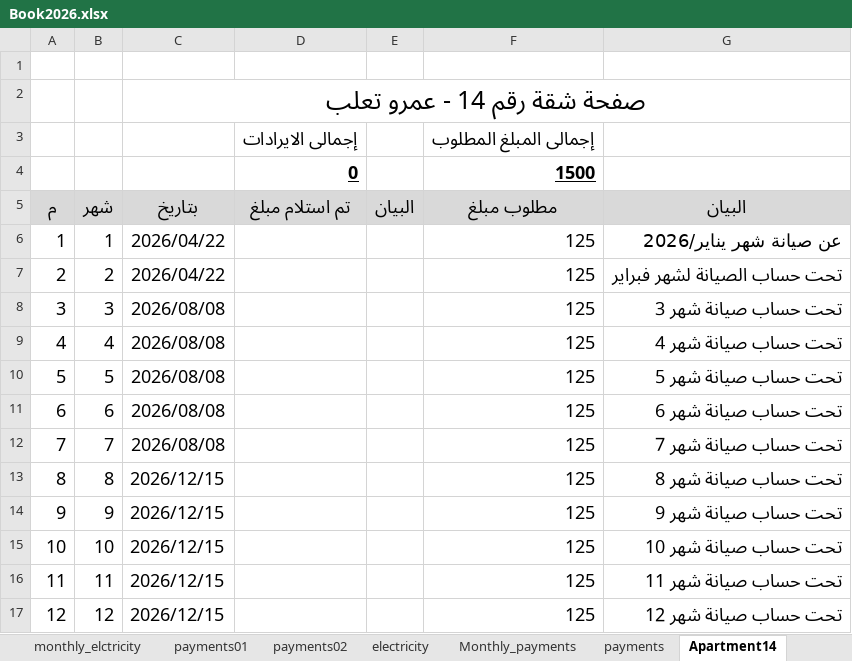
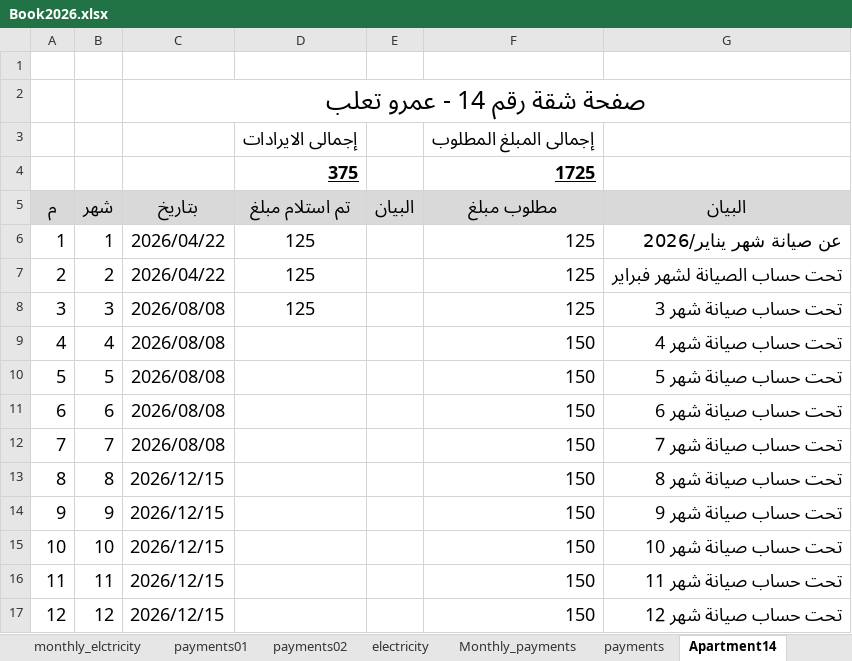
Before and after one commit to wmaa64/syana2024, an Excel workbook: Book2026.xlsx, sheet Apartment14, drawn as a sheet; values as stored, in another font and other column widths than the file's, no borders; removed rows and columns are numbered as before the commit, all else as after; the diff names each change by its address in the sheet, - before the commit and + after, or states it on an @@ line.

```diff
--- a/Book2026.xlsx (sheet Apartment14)
+++ b/Book2026.xlsx (sheet Apartment14)
-row 4:  |  |  | 0 |  | 1500
+row 4:  |  |  | 375 |  | 1725
-D6:D8 (تم استلام مبلغ): (empty)
+D6:D8 (تم استلام مبلغ): 125
-F9:F17 (مطلوب مبلغ): 125
+F9:F17 (مطلوب مبلغ): 150
```
Also changed, not shown: sheet Apartment13, sheet Monthly_payments, sheet incomes, sheet payments, sheet balance.
